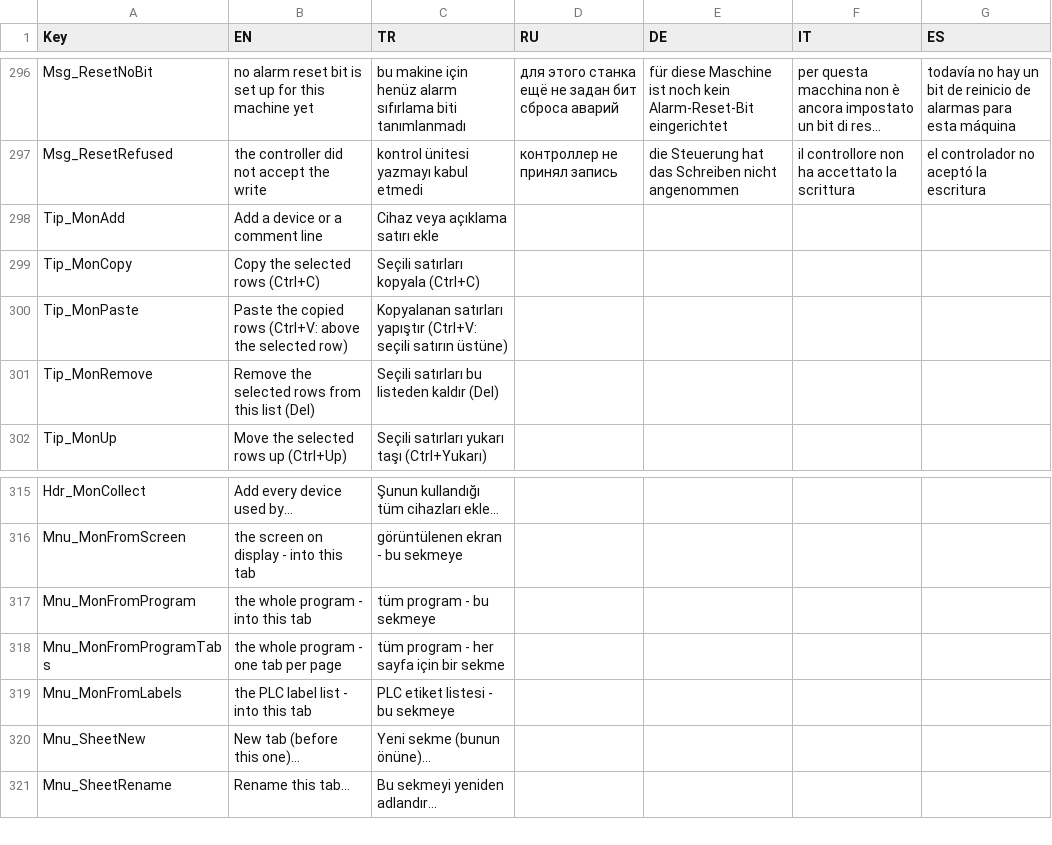
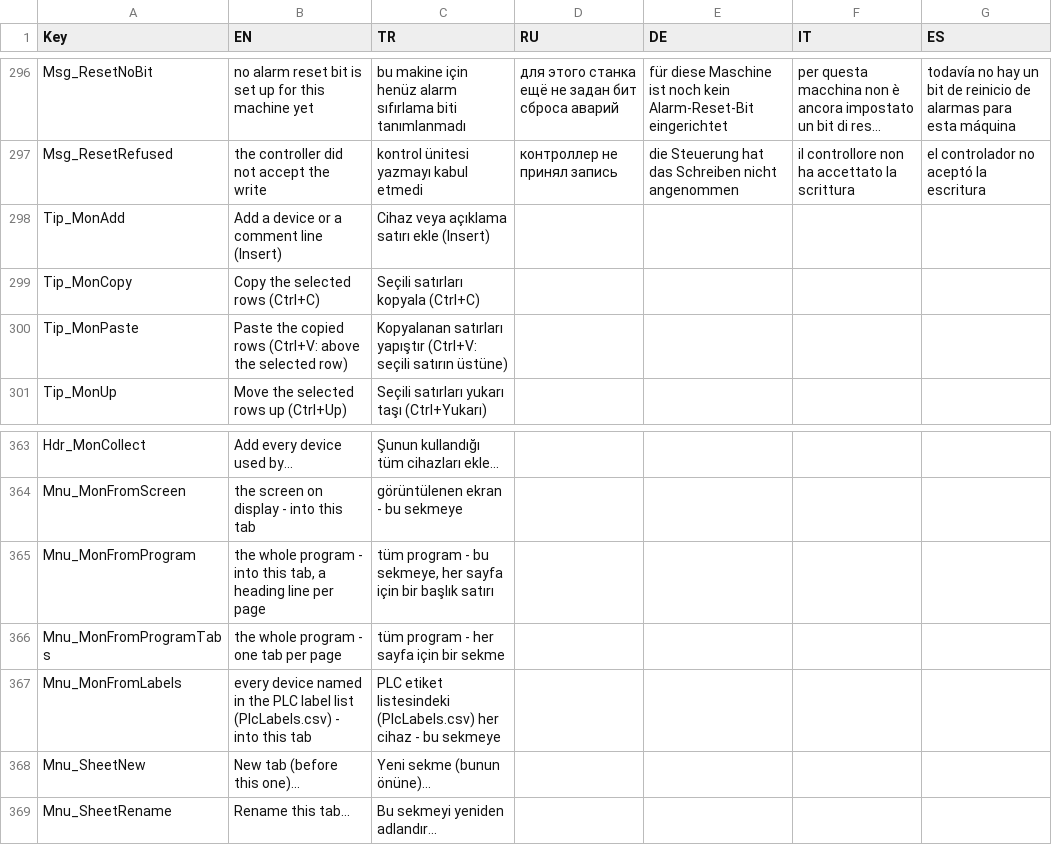
Before and after one commit to Sereftasan/HMI, a CSV file: KabanHMI/CommonTranslations.csv, drawn as a sheet; only a part is shown, gaps mark what is left out; long unchanged cells end in …; removed rows and columns are numbered as before the commit, all else as after; the diff covers the shown part only; the diff names each change by its address in the sheet, - before the commit and + after, or states it on an @@ line.

```diff
--- a/KabanHMI/CommonTranslations.csv
+++ b/KabanHMI/CommonTranslations.csv
-B298 (EN): Add a device or a comment line
+B298 (EN): Add a device or a comment line (Insert)
-C298 (TR): Cihaz veya açıklama satırı ekle
+C298 (TR): Cihaz veya açıklama satırı ekle (Insert)
-row 301: Tip_MonRemove | Remove the selected rows from this list (Del) | Seçili satırları bu listeden kaldır (Del)
-B365 (EN): …into this tab
+B365 (EN): …into this tab, a heading line per page
-C365 (TR): tüm program - bu sekmeye
+C365 (TR): tüm program - bu sekmeye, her sayfa için bir başlık satırı
-B367 (EN): the PLC label list - into…
+B367 (EN): every device named in the PLC label list (PlcLabels.csv) - into…
-C367 (TR): PLC etiket listesi - bu…
+C367 (TR): PLC etiket listesindeki (PlcLabels.csv) her cihaz - bu…
```
Also changed, not shown: 49 added rows elsewhere in this file, 12 other files.
